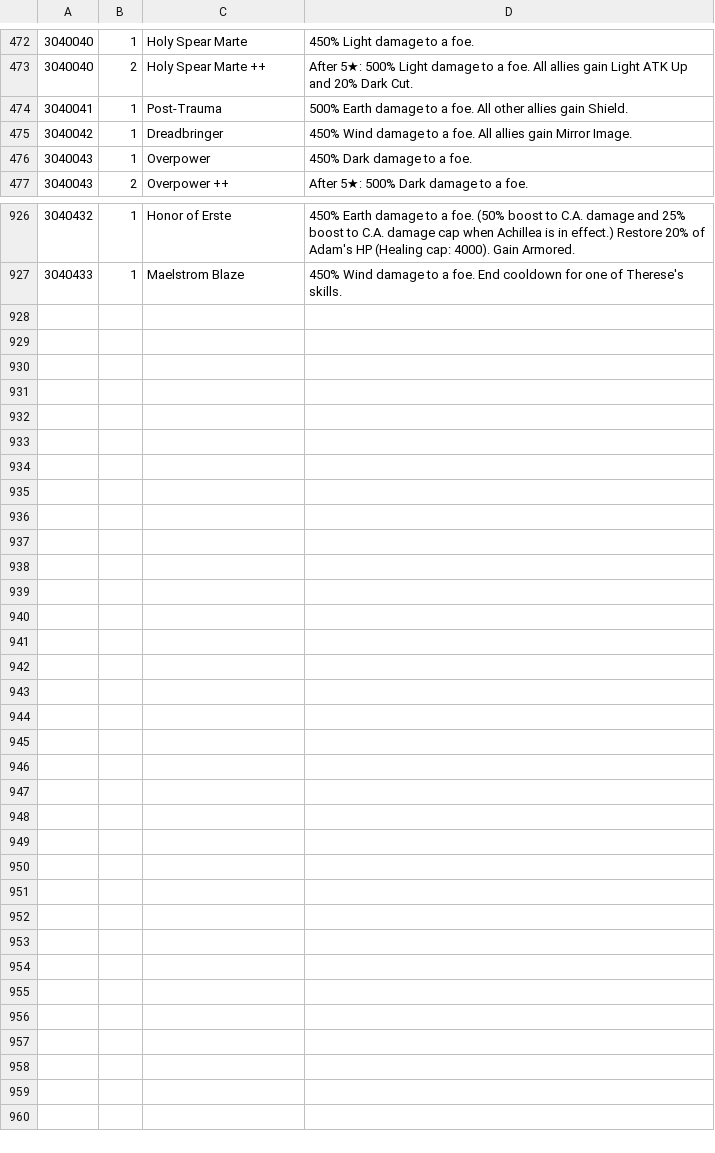
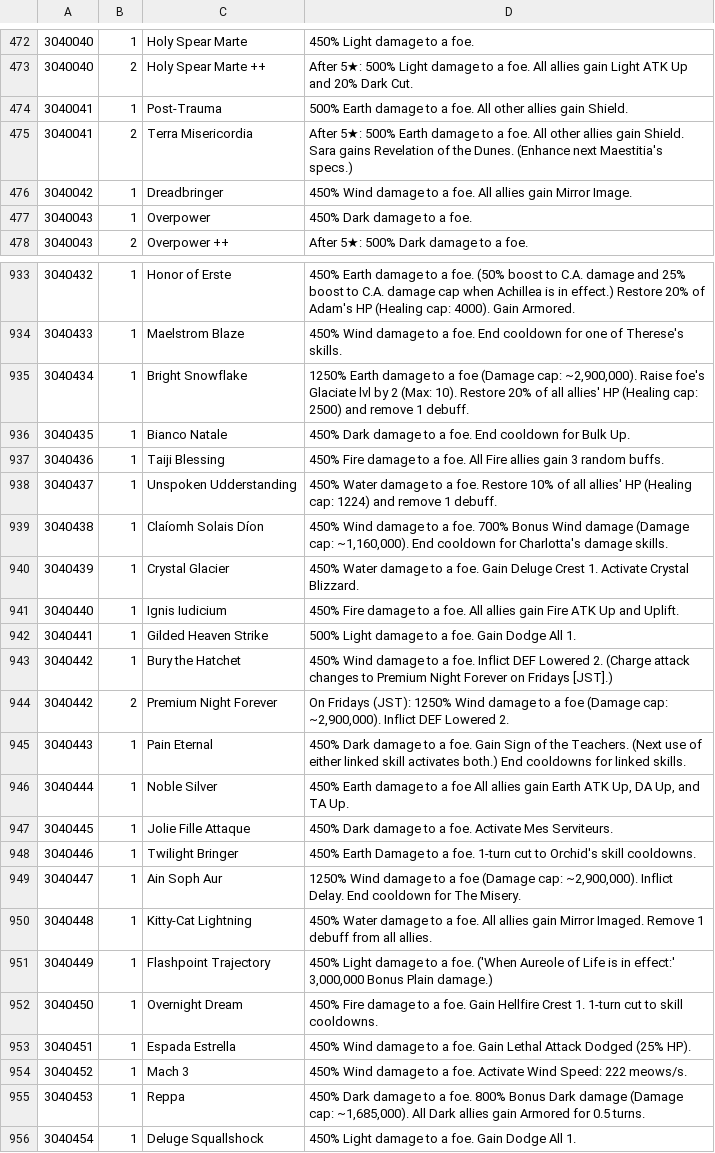
Before and after one commit to Minimalist3/GranblueParty, a CSV file: WikiParser/db/CharacterOugi.csv, drawn as a sheet; only a part is shown, gaps mark what is left out; the diff covers the shown part only.

```diff
--- a/WikiParser/db/CharacterOugi.csv
+++ b/WikiParser/db/CharacterOugi.csv
@@ -474,2 +474,3 @@
 3040041	1	Post-Trauma	 500% Earth damage to a foe. All other allies gain Shield.
+3040041	2	Terra Misericordia	After 5★: 500% Earth damage to a foe. All other allies gain Shield. Sara gains Revelation of the Dunes. (Enhance next Maestitia's specs.)
 3040042	1	Dreadbringer	 450% Wind damage to a foe. All allies gain Mirror Image.
@@ -927 +934,23 @@
 3040433	1	Maelstrom Blaze	 450% Wind damage to a foe. End cooldown for one of Therese's skills.
+3040434	1	Bright Snowflake	 1250% Earth damage to a foe (Damage cap: ~2,900,000). Raise foe's Glaciate lvl by 2 (Max: 10). Restore 20% of all allies' HP (Healing cap: 2500) and remove 1 debuff.
+3040435	1	Bianco Natale	 450% Dark damage to a foe. End cooldown for Bulk Up.
+3040436	1	Taiji Blessing	 450% Fire damage to a foe. All Fire allies gain 3 random buffs.
+3040437	1	Unspoken Udderstanding	 450% Water damage to a foe. Restore 10% of all allies' HP (Healing cap: 1224) and remove 1 debuff.
+3040438	1	Claíomh Solais Díon	 450% Wind damage to a foe. 700% Bonus Wind damage (Damage cap: ~1,160,000). End cooldown for Charlotta's damage skills.
+3040439	1	Crystal Glacier	 450% Water damage to a foe. Gain Deluge Crest 1. Activate Crystal Blizzard.
+3040440	1	Ignis Iudicium	 450% Fire damage to a foe. All allies gain Fire ATK Up and Uplift.
+3040441	1	Gilded Heaven Strike	 500% Light damage to a foe. Gain Dodge All 1.
+3040442	1	Bury the Hatchet	 450% Wind damage to a foe. Inflict DEF Lowered 2. (Charge attack changes to Premium Night Forever on Fridays [JST].)
+3040442	2	Premium Night Forever	On Fridays (JST): 1250% Wind damage to a foe (Damage cap: ~2,900,000). Inflict DEF Lowered 2.
+3040443	1	Pain Eternal	 450% Dark damage to a foe. Gain Sign of the Teachers. (Next use of either linked skill activates both.) End cooldowns for linked skills.
+3040444	1	Noble Silver	 450% Earth damage to a foe All allies gain Earth ATK Up, DA Up, and TA Up.
+3040445	1	Jolie Fille Attaque	 450% Dark damage to a foe. Activate Mes Serviteurs.
+3040446	1	Twilight Bringer	 450% Earth Damage to a foe. 1-turn cut to Orchid's skill cooldowns.
+3040447	1	Ain Soph Aur	 1250% Wind damage to a foe (Damage cap: ~2,900,000). Inflict Delay. End cooldown for The Misery.
+3040448	1	Kitty-Cat Lightning	 450% Water damage to a foe. All allies gain Mirror Imaged. Remove 1 debuff from all allies.
+3040449	1	Flashpoint Trajectory	 450% Light damage to a foe. ('When Aureole of Life is in effect:' 3,000,000 Bonus Plain damage.)
+3040450	1	Overnight Dream	 450% Fire damage to a foe. Gain Hellfire Crest 1. 1-turn cut to skill cooldowns.
+3040451	1	Espada Estrella	 450% Wind damage to a foe. Gain Lethal Attack Dodged (25% HP).
+3040452	1	Mach 3	 450% Wind damage to a foe. Activate Wind Speed: 222 meows/s.
+3040453	1	Reppa	 450% Dark damage to a foe. 800% Bonus Dark damage (Damage cap: ~1,685,000). All Dark allies gain Armored for 0.5 turns.
+3040454	1	Deluge Squallshock	 450% Light damage to a foe. Gain Dodge All 1.
```
Also changed, not shown: 6 added rows and 29 edited cells elsewhere in this file, WikiParser/db/Character.csv, WikiParser/db/SummonAura.csv, 44 other files.
